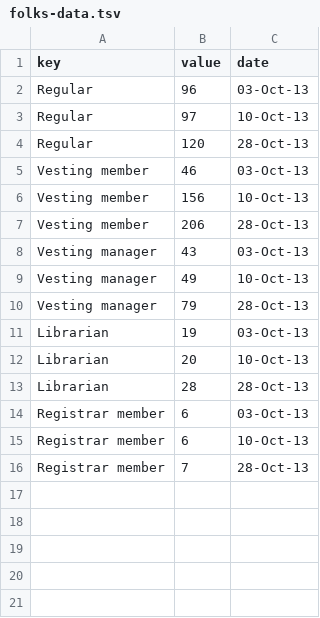
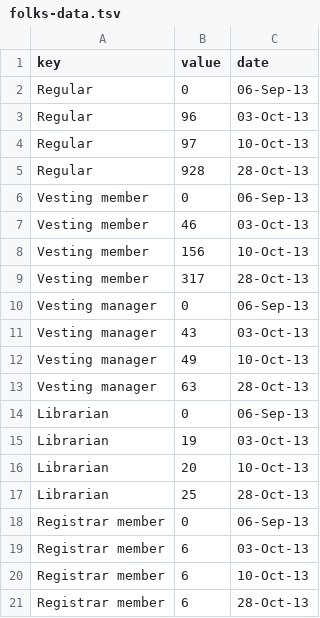
Before and after one commit to harvard-lil/perma, a TSV file: perma_web/static/stats/folks-data.tsv, drawn as a sheet.

Commit message:
wrapped up first pass of stats page.

```diff
--- a/perma_web/static/stats/folks-data.tsv
+++ b/perma_web/static/stats/folks-data.tsv
@@ -1,16 +1,21 @@
 key,value,date
+Regular,0,06-Sep-13
 Regular,96,03-Oct-13
 Regular,97,10-Oct-13
-Regular,120,28-Oct-13
+Regular,928,28-Oct-13
+Vesting member,0,06-Sep-13
 Vesting member,46,03-Oct-13
 Vesting member,156,10-Oct-13
-Vesting member,206,28-Oct-13
+Vesting member,317,28-Oct-13
+Vesting manager,0,06-Sep-13
 Vesting manager,43,03-Oct-13
 Vesting manager,49,10-Oct-13
-Vesting manager,79,28-Oct-13
+Vesting manager,63,28-Oct-13
+Librarian,0,06-Sep-13
 Librarian,19,03-Oct-13
 Librarian,20,10-Oct-13
-Librarian,28,28-Oct-13
+Librarian,25,28-Oct-13
+Registrar member,0,06-Sep-13
 Registrar member,6,03-Oct-13
 Registrar member,6,10-Oct-13
-Registrar member,7,28-Oct-13
+Registrar member,6,28-Oct-13
```
Also changed, not shown: 9 other files.
